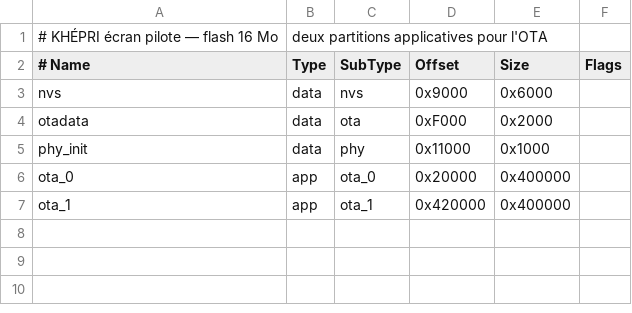
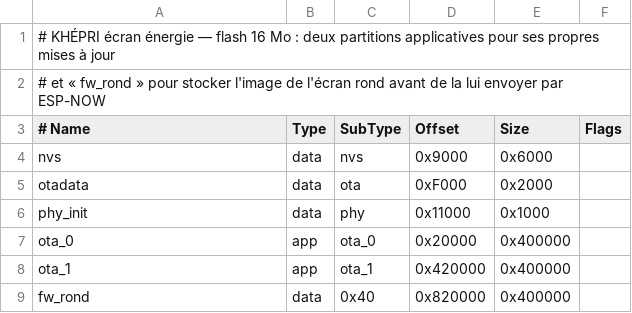
Before and after one commit to bluesmart-robotics/khepri, a CSV file: IHM/code/ecran_energie_1.64/partitions.csv, drawn as a sheet; removed rows and columns are numbered as before the commit, all else as after; the diff names each change by its address in the sheet, - before the commit and + after, or states it on an @@ line.

```diff
--- a/IHM/code/ecran_energie_1.64/partitions.csv
+++ b/IHM/code/ecran_energie_1.64/partitions.csv
-row 1: # KHÉPRI écran pilote — flash 16 Mo | deux partitions applicatives pour l'OTA
+row 1: # KHÉPRI écran énergie — flash 16 Mo : deux partitions applicatives pour ses propres mises à jour
+row 2: # et « fw_rond » pour stocker l'image de l'écran rond avant de la lui envoyer par ESP-NOW
+row 9: fw_rond | data | 0x40 | 0x820000 | 0x400000
```
Also changed, not shown: 53 other files.
